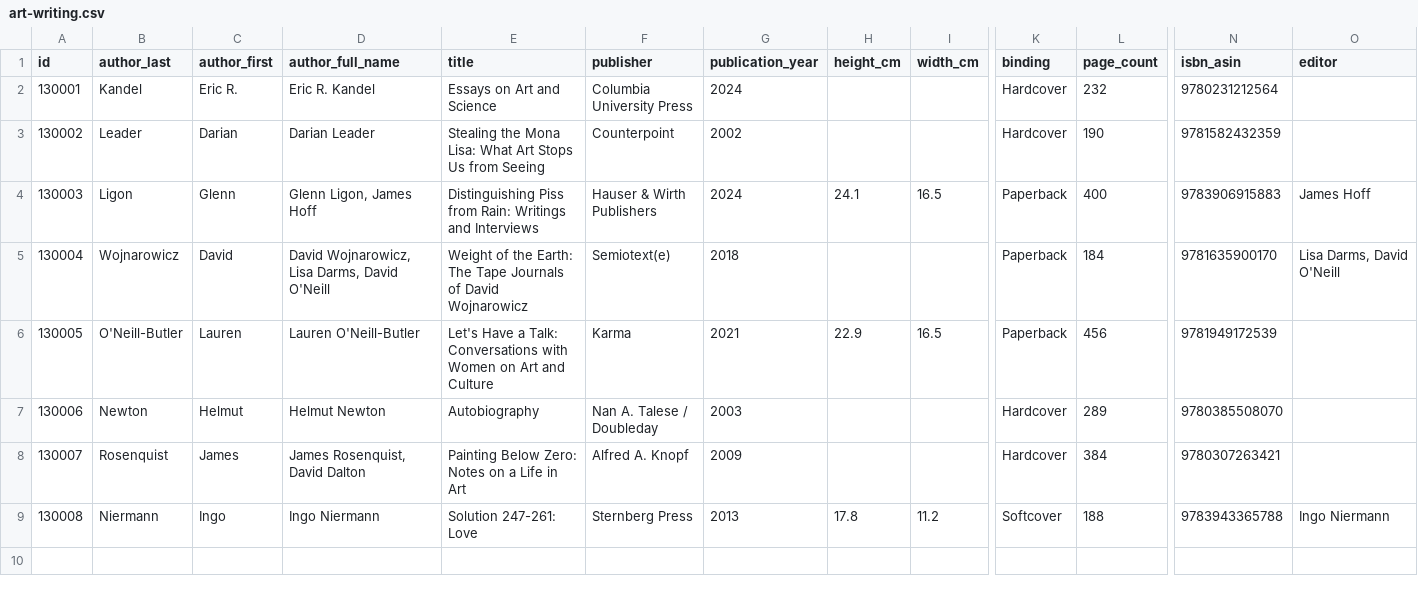
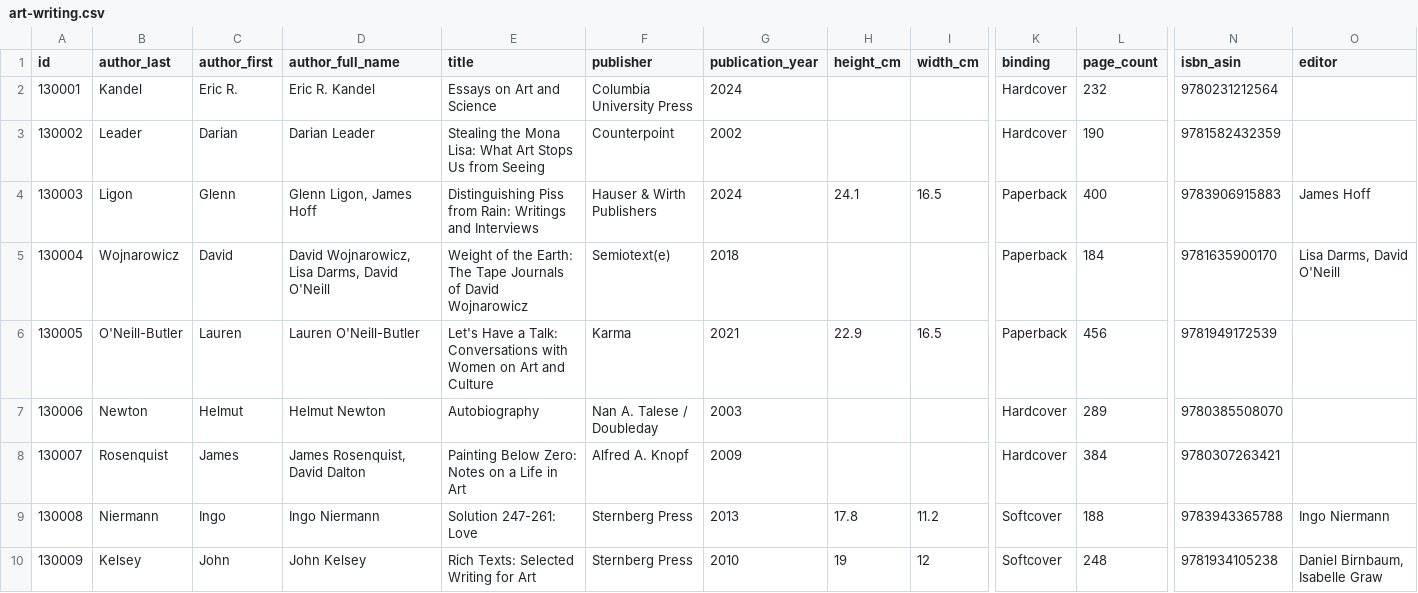
Before and after one commit to Mediaeater/Hudson_Street_Library, a CSV file: src/_data/catalog/art-writing.csv, drawn as a sheet; only a part is shown, gaps mark what is left out; rows hold the shown columns only; the diff names each change by its address in the sheet, - before the commit and + after, or states it on an @@ line.

Commit message:
books: add Kelsey, Rich Texts: Selected Writing for Art (id 130009)

```diff
--- a/src/_data/catalog/art-writing.csv
+++ b/src/_data/catalog/art-writing.csv
+row 10: 130009 | Kelsey | John | John Kelsey | Rich Texts: Selected Writing for Art | Sternberg Press | 2010 | 19 | 12 | Softcover | 248 | 9781934105238 | Daniel Birnbaum, Isabelle Graw
```
Also changed, not shown: 4 other files.
